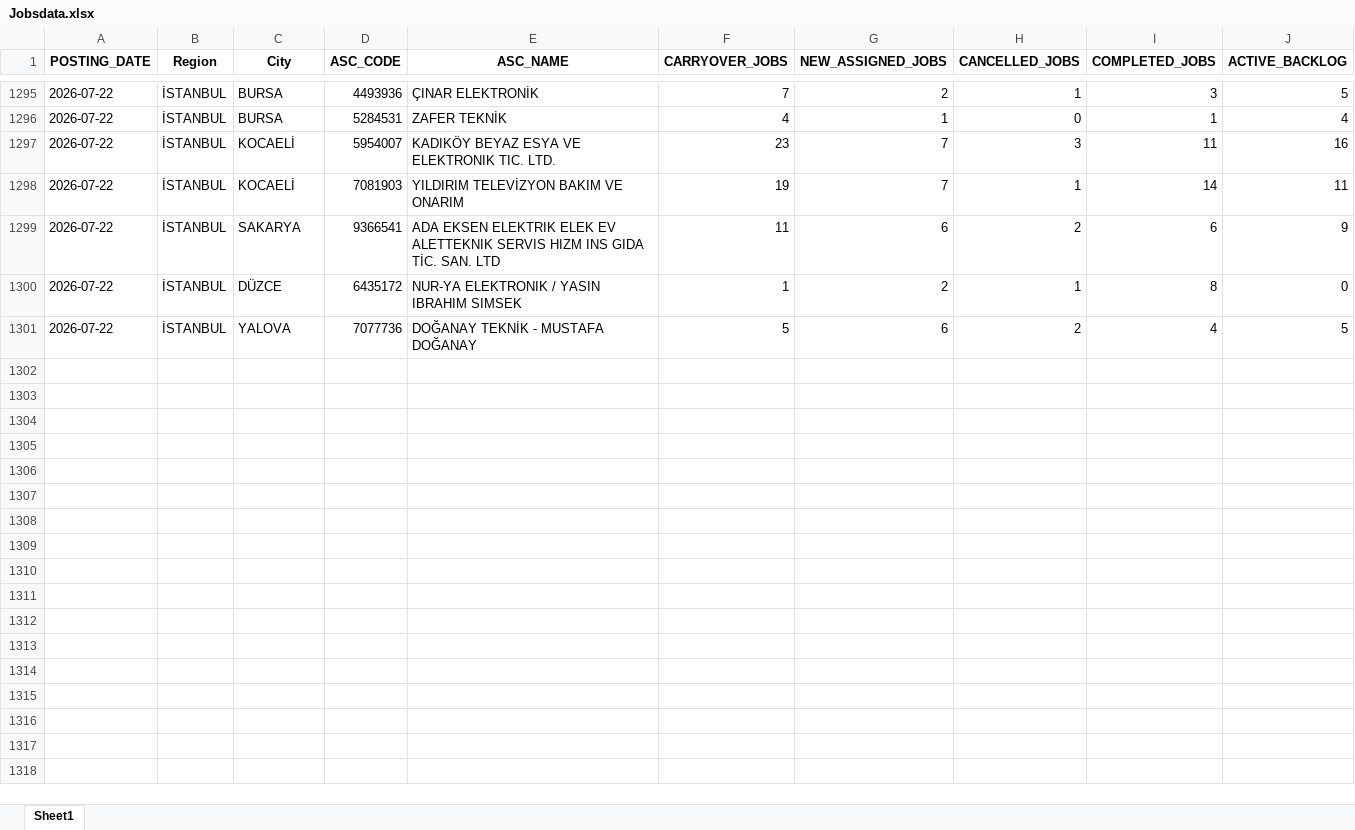
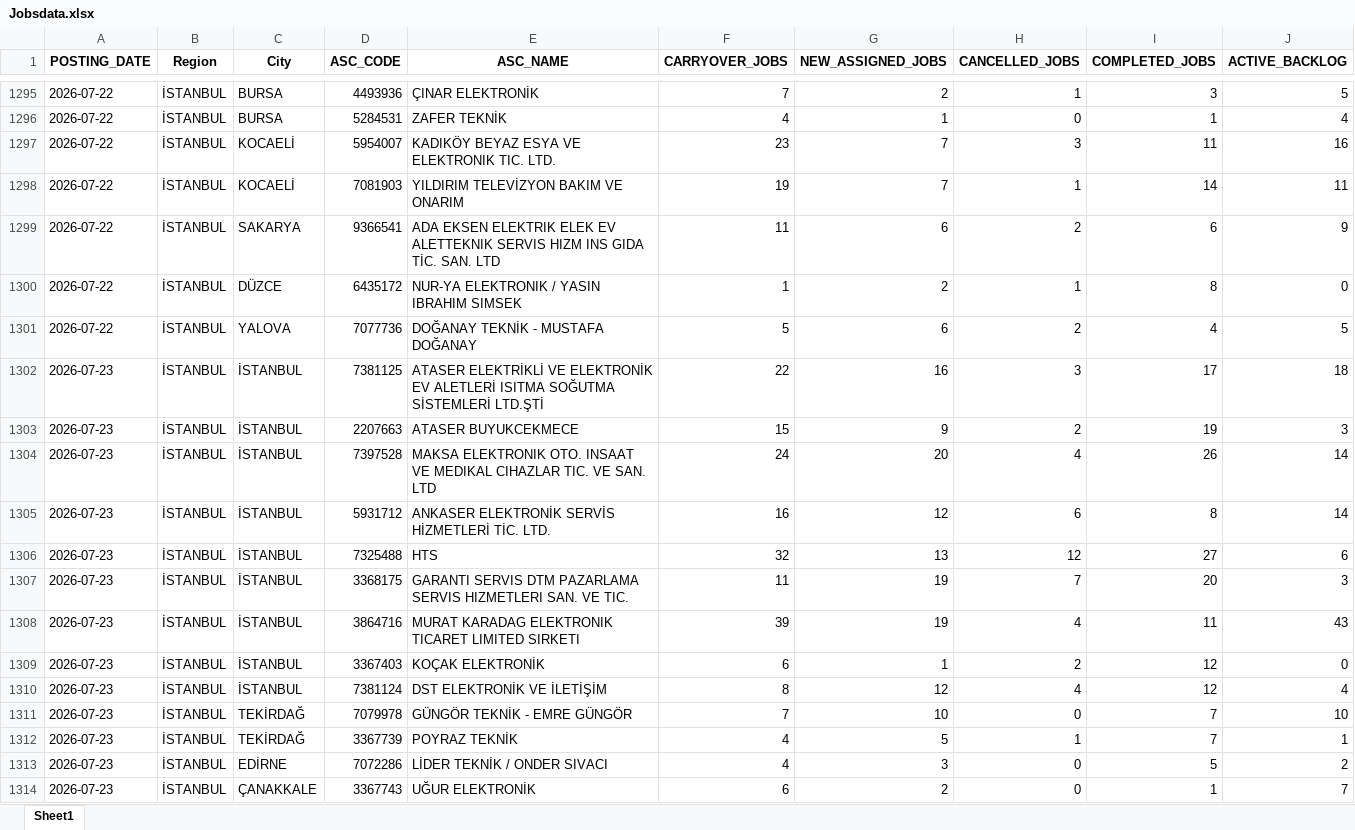
Before and after one commit to hakanakman34-creator/ac-prophet, an Excel workbook: Jobsdata.xlsx, sheet Sheet1, drawn as a sheet; only a part is shown, gaps mark what is left out; values as stored, in another font and other column widths than the file's, no borders; the diff covers the shown part only; the diff names each change by its address in the sheet, - before the commit and + after, or states it on an @@ line.

Commit message:
data 2307

```diff
--- a/Jobsdata.xlsx (sheet Sheet1)
+++ b/Jobsdata.xlsx (sheet Sheet1)
+row 1302: 2026-07-23 | İSTANBUL | İSTANBUL | 7381125 | ATASER ELEKTRİKLİ VE ELEKTRONİK EV ALETLERİ ISITMA SOĞUTMA SİSTEMLERİ LTD.ŞTİ | 22 | 16 | 3 | 17 | 18
+row 1303: 2026-07-23 | İSTANBUL | İSTANBUL | 2207663 | ATASER BUYUKCEKMECE | 15 | 9 | 2 | 19 | 3
+row 1304: 2026-07-23 | İSTANBUL | İSTANBUL | 7397528 | MAKSA ELEKTRONIK OTO. INSAAT VE MEDIKAL CIHAZLAR TIC. VE SAN. LTD | 24 | 20 | 4 | 26 | 14
+row 1305: 2026-07-23 | İSTANBUL | İSTANBUL | 5931712 | ANKASER ELEKTRONİK SERVİS HİZMETLERİ TİC. LTD. | 16 | 12 | 6 | 8 | 14
+row 1306: 2026-07-23 | İSTANBUL | İSTANBUL | 7325488 | HTS | 32 | 13 | 12 | 27 | 6
+row 1307: 2026-07-23 | İSTANBUL | İSTANBUL | 3368175 | GARANTI SERVIS DTM PAZARLAMA SERVIS HIZMETLERI SAN. VE TIC. | 11 | 19 | 7 | 20 | 3
+row 1308: 2026-07-23 | İSTANBUL | İSTANBUL | 3864716 | MURAT KARADAG ELEKTRONIK TICARET LIMITED SIRKETI | 39 | 19 | 4 | 11 | 43
+row 1309: 2026-07-23 | İSTANBUL | İSTANBUL | 3367403 | KOÇAK ELEKTRONİK | 6 | 1 | 2 | 12 | 0
+row 1310: 2026-07-23 | İSTANBUL | İSTANBUL | 7381124 | DST ELEKTRONİK VE İLETİŞİM | 8 | 12 | 4 | 12 | 4
+row 1311: 2026-07-23 | İSTANBUL | TEKİRDAĞ | 7079978 | GÜNGÖR TEKNİK - EMRE GÜNGÖR | 7 | 10 | 0 | 7 | 10
+row 1312: 2026-07-23 | İSTANBUL | TEKİRDAĞ | 3367739 | POYRAZ TEKNİK | 4 | 5 | 1 | 7 | 1
+row 1313: 2026-07-23 | İSTANBUL | EDİRNE | 7072286 | LİDER TEKNİK / ONDER SIVACI | 4 | 3 | 0 | 5 | 2
+row 1314: 2026-07-23 | İSTANBUL | ÇANAKKALE | 3367743 | UĞUR ELEKTRONİK | 6 | 2 | 0 | 1 | 7
```
Also changed, not shown: 12 added rows elsewhere in this sheet, 1 other file.
